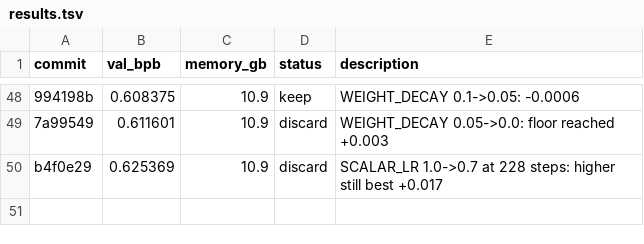
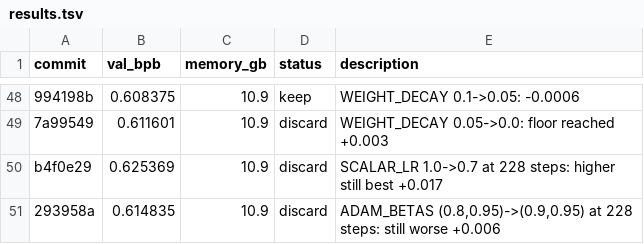
Before and after one commit to francisab/autoresearch, a TSV file: results.tsv, drawn as a sheet; only a part is shown, gaps mark what is left out; the diff names each change by its address in the sheet, - before the commit and + after, or states it on an @@ line.

Commit message:
Log exp50 discard

```diff
--- a/results.tsv
+++ b/results.tsv
+row 51: 293958a | 0.614835 | 10.9 | discard | ADAM_BETAS (0.8,0.95)->(0.9,0.95) at 228 steps: still worse +0.006
```
